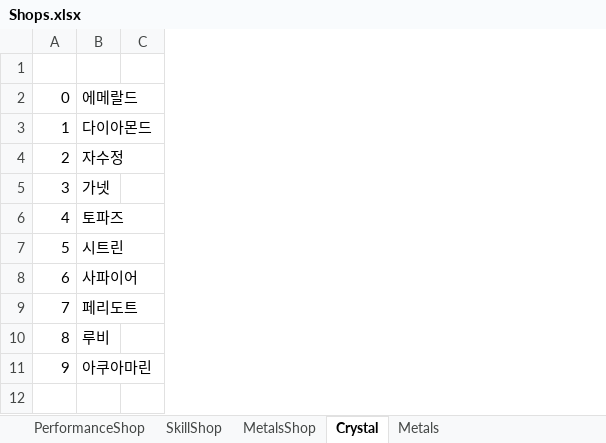
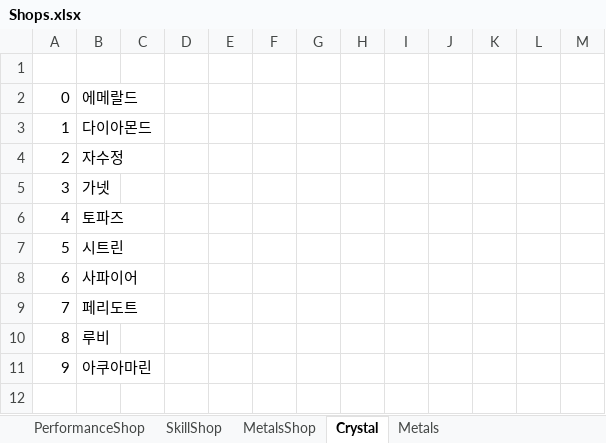
Before and after one commit to WorldCreator46/ClickToEarn, an Excel workbook: Idea/Shops.xlsx, sheet Crystal, drawn as a sheet; only a part is shown; values as stored, in another font and other column widths than the file's, no borders; the diff names each change by its address in the sheet, - before the commit and + after, or states it on an @@ line.

```diff
--- a/Idea/Shops.xlsx (sheet Crystal)
+++ b/Idea/Shops.xlsx (sheet Crystal)
+column D, empty
+column E, empty
+column F, empty
+column G, empty
+column H, empty
+column I, empty
+column J, empty
+column K, empty
+column L, empty
+column M, empty
```
Also changed, not shown: 7 other files.
